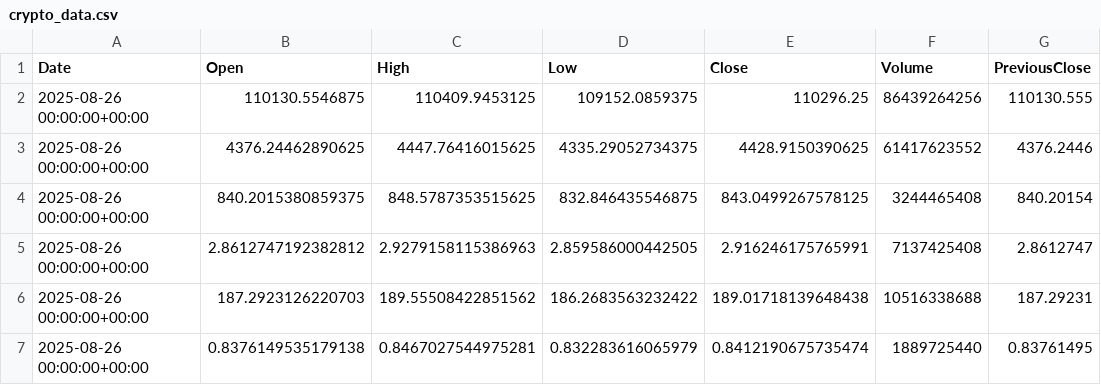
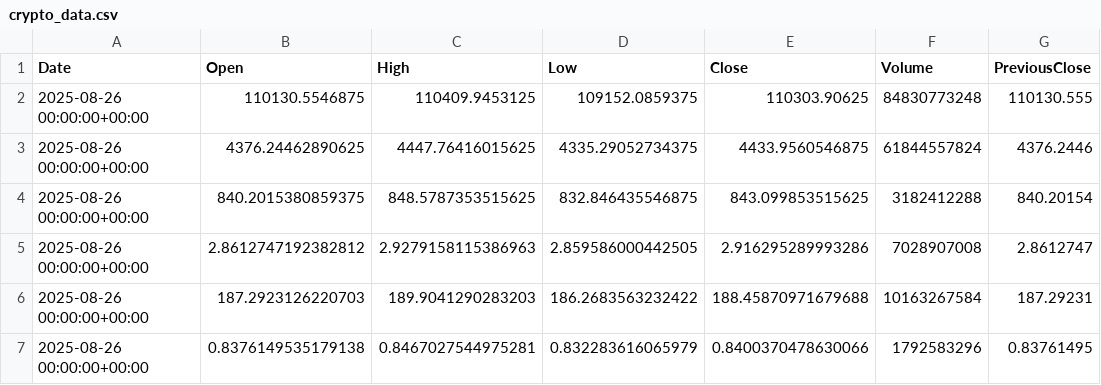
Before and after one commit to JuliaMekarska/PortfolioManagement, a CSV file: src/main/resources/data/crypto_data.csv, drawn as a sheet; only a part is shown; the diff names each change by its address in the sheet, - before the commit and + after, or states it on an @@ line.

```diff
--- a/src/main/resources/data/crypto_data.csv
+++ b/src/main/resources/data/crypto_data.csv
-E2 (Close): 110296.25
+E2 (Close): 110303.90625
-F2 (Volume): 86439264256
+F2 (Volume): 84830773248
-E3 (Close): 4428.9150390625
+E3 (Close): 4433.9560546875
-F3 (Volume): 61417623552
+F3 (Volume): 61844557824
-E4 (Close): 843.0499267578125
+E4 (Close): 843.099853515625
-F4 (Volume): 3244465408
+F4 (Volume): 3182412288
-E5 (Close): 2.916246175765991
+E5 (Close): 2.916295289993286
-F5 (Volume): 7137425408
+F5 (Volume): 7028907008
-C6 (High): 189.55508422851562
+C6 (High): 189.9041290283203
-E6 (Close): 189.01718139648438
+E6 (Close): 188.45870971679688
-F6 (Volume): 10516338688
+F6 (Volume): 10163267584
-E7 (Close): 0.8412190675735474
+E7 (Close): 0.8400370478630066
-F7 (Volume): 1889725440
+F7 (Volume): 1792583296
```
Also changed, not shown: src/main/resources/data/commodities_data.csv, 2 other files.
